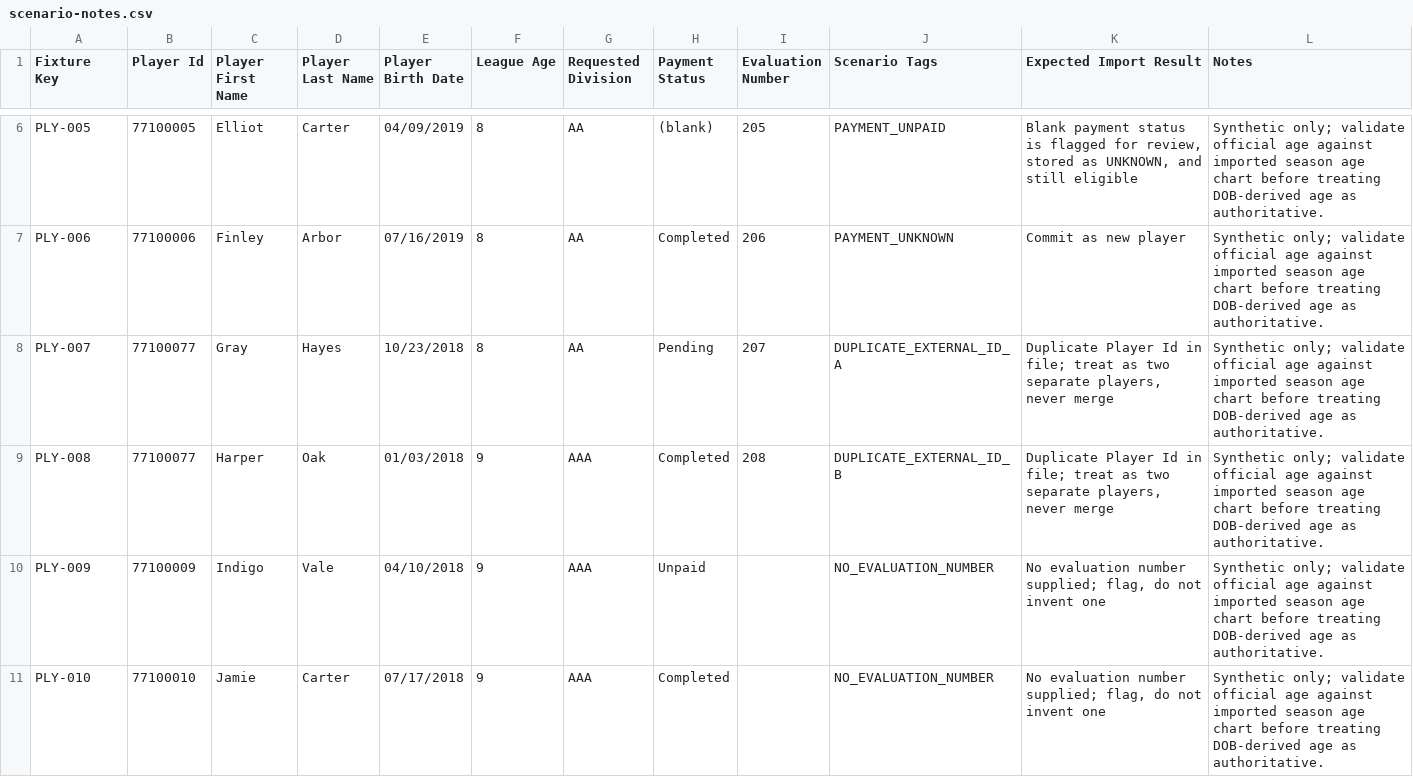
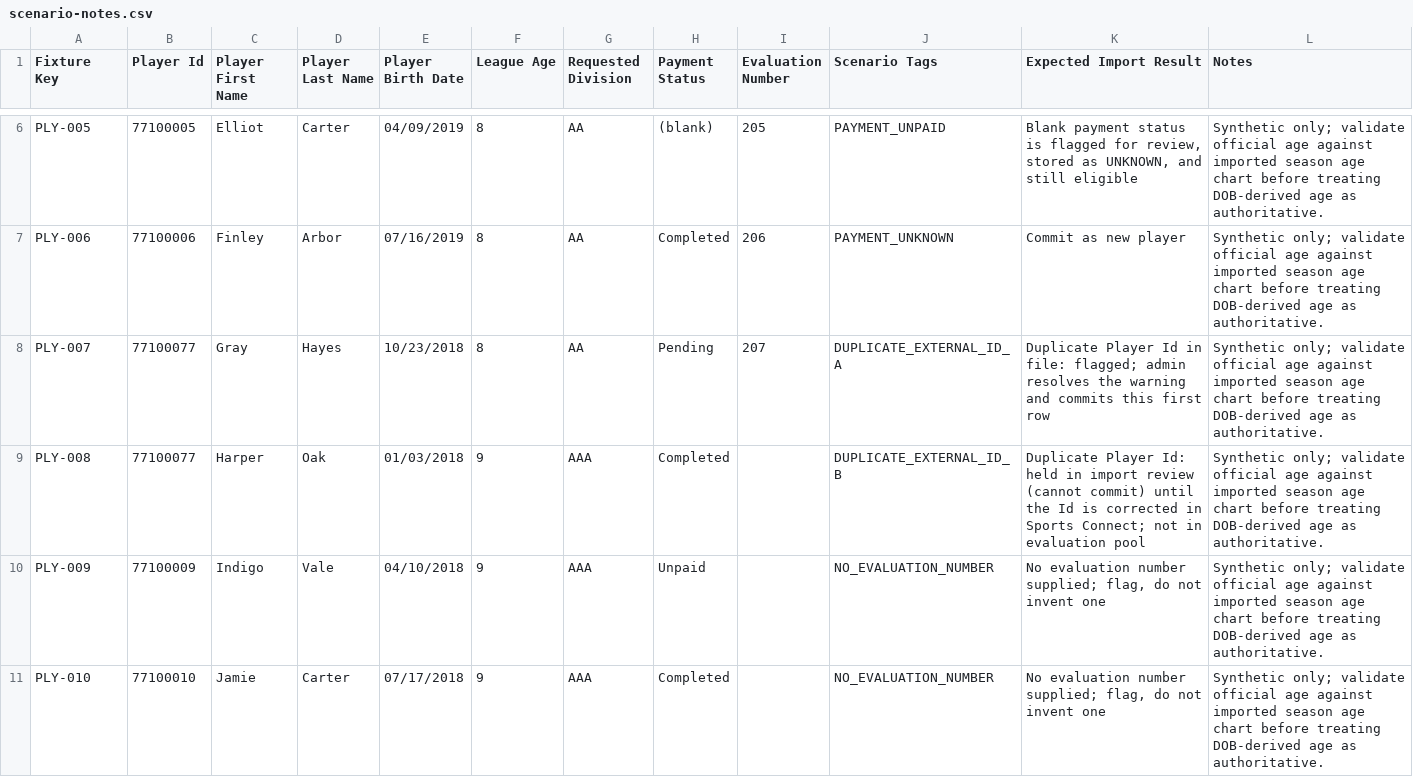
Before and after one commit to rwclldb/rwcll-player-evaluations, a CSV file: rwcll-fictional-test-league/generated/scenario-notes.csv, drawn as a sheet; only a part is shown, gaps mark what is left out.

```diff
--- a/rwcll-fictional-test-league/generated/scenario-notes.csv
+++ b/rwcll-fictional-test-league/generated/scenario-notes.csv
@@ -7,4 +7,4 @@ PLY-005,77100005,Elliot,Carter,04/09/2019,8,AA,(blank),205,PAYMENT_UNPAID,"Blank
 PLY-006,77100006,Finley,Arbor,07/16/2019,8,AA,Completed,206,PAYMENT_UNKNOWN,Commit as new player,Synthetic only; validate official age against imported season age chart before treating DOB-derived age as authoritative.
-PLY-007,77100077,Gray,Hayes,10/23/2018,8,AA,Pending,207,DUPLICATE_EXTERNAL_ID_A,"Duplicate Player Id in file; treat as two separate players, never merge",Synthetic only; validate official age against imported season age chart before treating DOB-derived age as authoritative.
-PLY-008,77100077,Harper,Oak,01/03/2018,9,AAA,Completed,208,DUPLICATE_EXTERNAL_ID_B,"Duplicate Player Id in file; treat as two separate players, never merge",Synthetic only; validate official age against imported season age chart before treating DOB-derived age as authoritative.
+PLY-007,77100077,Gray,Hayes,10/23/2018,8,AA,Pending,207,DUPLICATE_EXTERNAL_ID_A,Duplicate Player Id in file: flagged; admin resolves the warning and commits this first row,Synthetic only; validate official age against imported season age chart before treating DOB-derived age as authoritative.
+PLY-008,77100077,Harper,Oak,01/03/2018,9,AAA,Completed,,DUPLICATE_EXTERNAL_ID_B,Duplicate Player Id: held in import review (cannot commit) until the Id is corrected in Sports Connect; not in evaluation pool,Synthetic only; validate official age against imported season age chart before treating DOB-derived age as authoritative.
 PLY-009,77100009,Indigo,Vale,04/10/2018,9,AAA,Unpaid,,NO_EVALUATION_NUMBER,"No evaluation number supplied; flag, do not invent one",Synthetic only; validate official age against imported season age chart before treating DOB-derived age as authoritative.
```
Also changed, not shown: rwcll-fictional-test-league/generated/bib-numbers-by-name-and-birthdate.csv, rwcll-fictional-test-league/generated/bib-numbers-by-player-id.csv, 8 other files.
